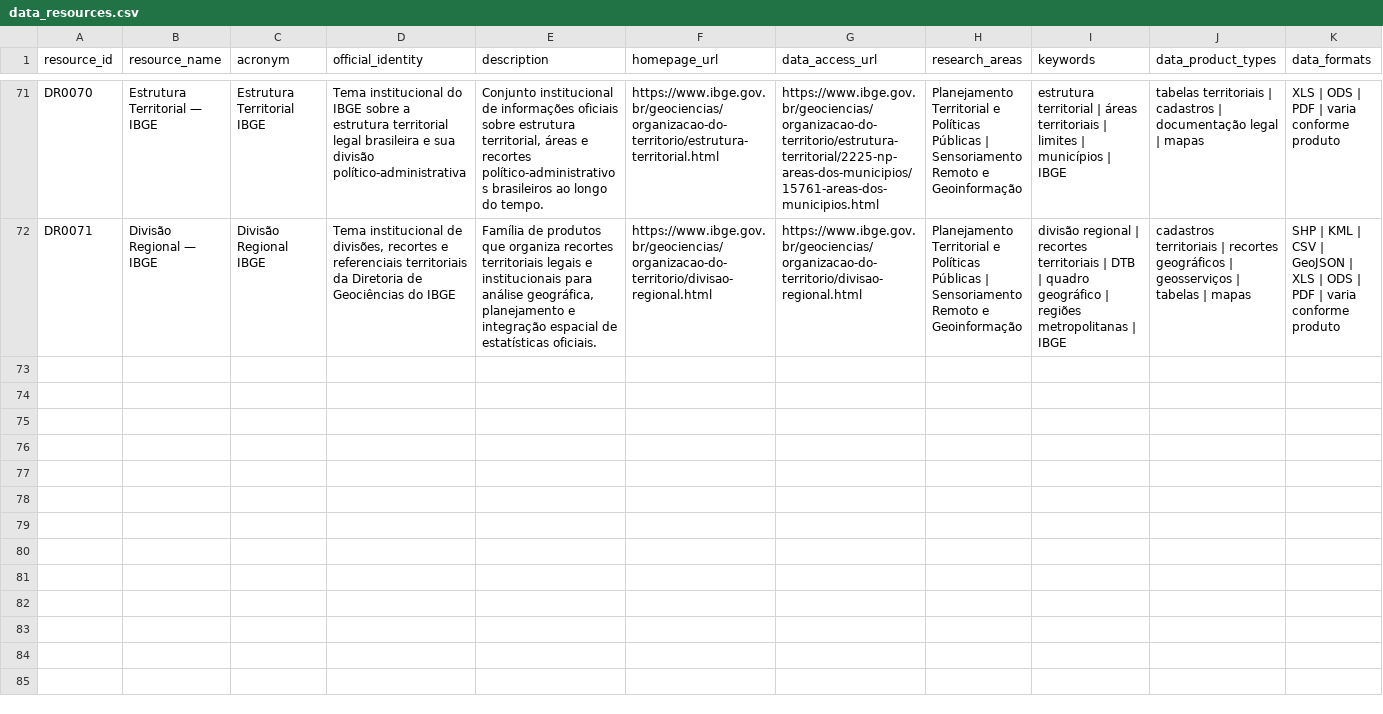
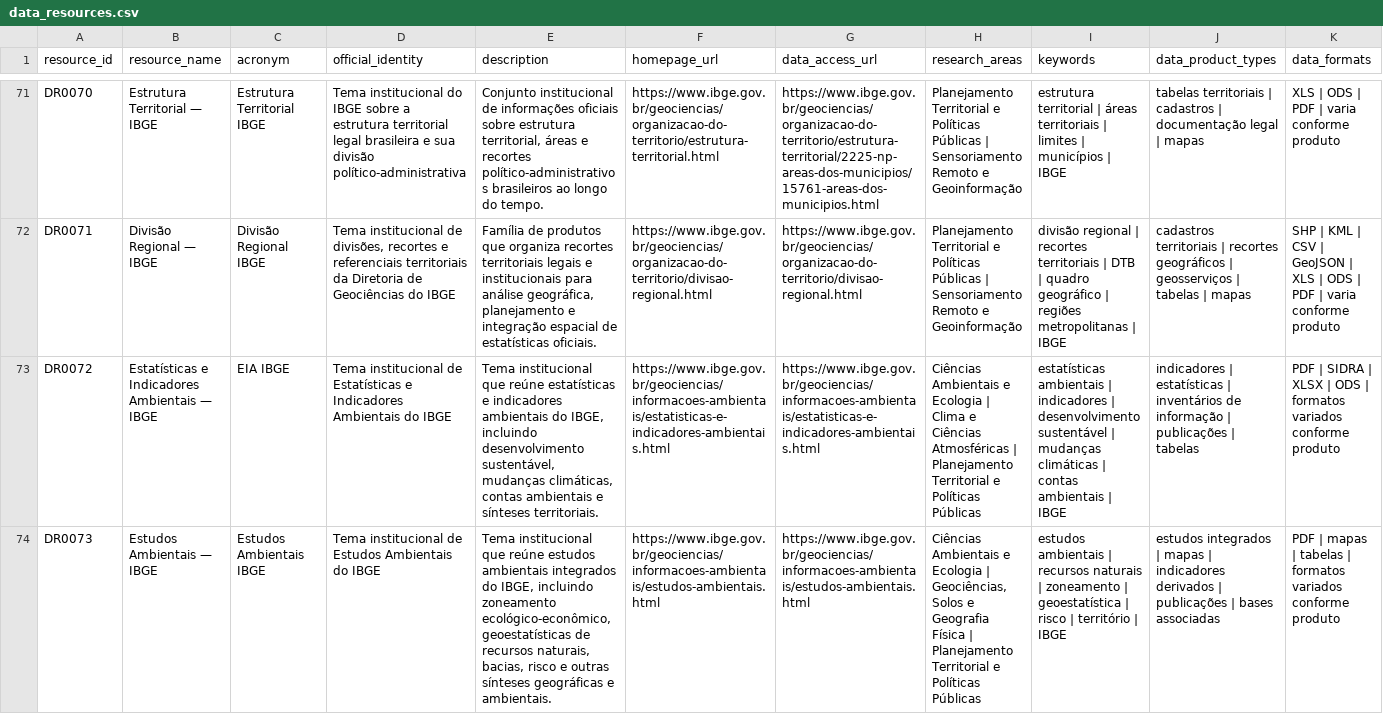
Before and after one commit to Ian-loc/vitrineciencia, a CSV file: data/data_resources.csv, drawn as a sheet; only a part is shown, gaps mark what is left out; rows hold the shown columns only; the diff names each change by its address in the sheet, - before the commit and + after, or states it on an @@ line.

Commit message:
Expandir estatísticas e estudos ambientais do IBGE (#115)
Materializa duas fontes IBGE, quatro produtos e quatro distribuições verificados, preservando distinções entre séries históricas, inventários agregadores e estudos regionais.

```diff
--- a/data/data_resources.csv
+++ b/data/data_resources.csv
+row 73: DR0072 | Estatísticas e Indicadores Ambientais — IBGE | EIA IBGE | Tema institucional de Estatísticas e Indicadores Ambientais do IBGE | Tema institucional que reúne estatísticas e indicadores ambientais do IBGE, incluindo desenvolvimento sustentável, mudanças climáticas, contas ambientais e sínteses territoriais. | https://www.ibge.gov.br/geociencias/informacoes-ambientais/estatisticas-e-indicadores-ambientais.html | https://www.ibge.gov.br/geociencias/informacoes-ambientais/estatisticas-e-indicadores-ambientais.html | Ciências Ambientais e Ecologia | Clima e Ciências Atmosféricas | Planejamento Territorial e Políticas Públicas | estatísticas ambientais | indicadores | desenvolvimento sustentável | mudanças climáticas | contas ambientais | IBGE | indicadores | estatísticas | inventários de informação | publicações | tabelas | PDF | SIDRA | XLSX | ODS | formatos variados conforme produto
+row 74: DR0073 | Estudos Ambientais — IBGE | Estudos Ambientais IBGE | Tema institucional de Estudos Ambientais do IBGE | Tema institucional que reúne estudos ambientais integrados do IBGE, incluindo zoneamento ecológico-econômico, geoestatísticas de recursos naturais, bacias, risco e outras sínteses geográficas e ambientais. | https://www.ibge.gov.br/geociencias/informacoes-ambientais/estudos-ambientais.html | https://www.ibge.gov.br/geociencias/informacoes-ambientais/estudos-ambientais.html | Ciências Ambientais e Ecologia | Geociências, Solos e Geografia Física | Planejamento Territorial e Políticas Públicas | estudos ambientais | recursos naturais | zoneamento | geoestatística | risco | território | IBGE | estudos integrados | mapas | indicadores derivados | publicações | bases associadas | PDF | mapas | tabelas | formatos variados conforme produto
```
Also changed, not shown: data/product_distributions.csv, 3 other files.
